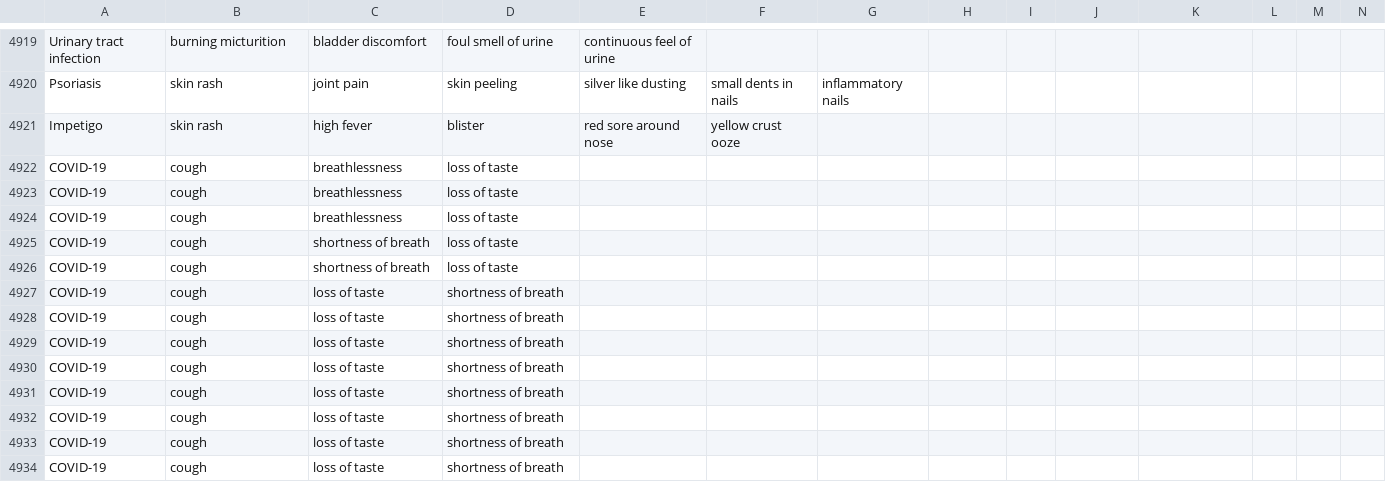
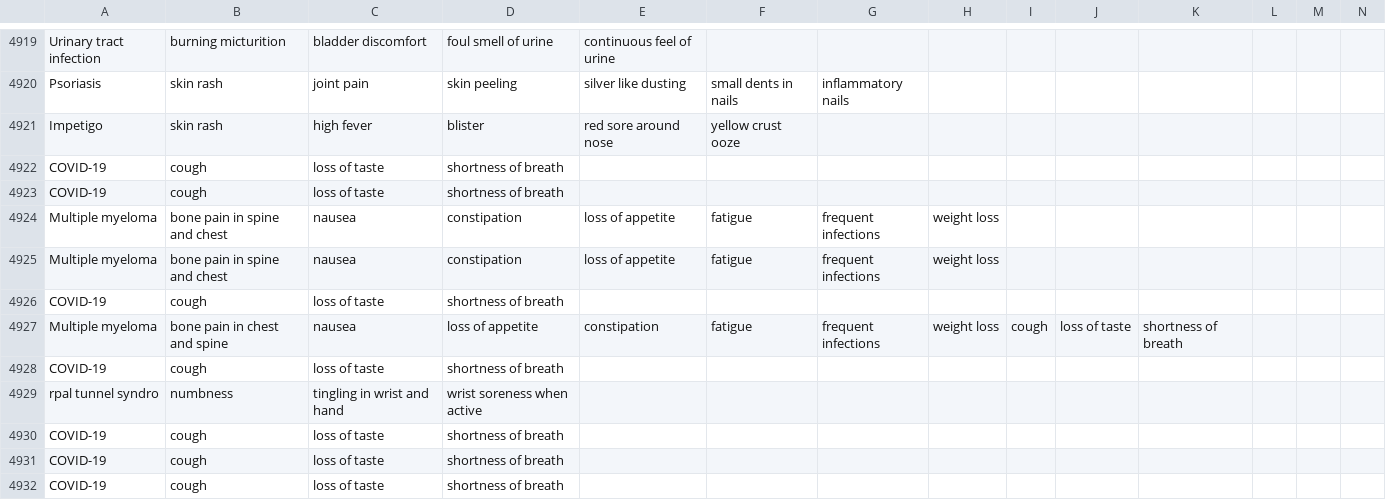
Before and after one commit to GSCrawley/Aquinas, a CSV file: CNM/updated_symptoms_and_disease.csv, drawn as a sheet; only a part is shown, gaps mark what is left out; the shorter side is filled out with more unchanged rows; addresses are those after the commit; rows hold the shown columns only; the diff covers the shown part only; the diff names each change by its address in the sheet, - before the commit and + after, or states it on an @@ line.

Commit message:
updated CNM and Disease Node

```diff
--- a/CNM/updated_symptoms_and_disease.csv
+++ b/CNM/updated_symptoms_and_disease.csv
-C4922:C4923: breathlessness
+C4922:C4923: loss of taste
-D4922:D4923: loss of taste
+D4922:D4923: shortness of breath
+row 4924: Multiple myeloma | bone pain in spine and chest | nausea | constipation | loss of appetite | fatigue | frequent infections | weight loss
+row 4925: Multiple myeloma | bone pain in spine and chest | nausea | constipation | loss of appetite | fatigue | frequent infections | weight loss
-C4926: breathlessness
+C4926: loss of taste
-D4926: loss of taste
+D4926: shortness of breath
@@ row 4925 moved to row 4953: COVID-19 @@
@@ row 4926 moved to row 4954: COVID-19 @@
+row 4927: Multiple myeloma | bone pain in chest and spine | nausea | loss of appetite | constipation | fatigue | frequent infections | weight loss | cough | loss of taste | shortness of breath
+row 4928: COVID-19 | cough | loss of taste | shortness of breath
+row 4929: rpal tunnel syndro | numbness | tingling in wrist and hand | wrist soreness when active
```
Also changed, not shown: 19 added rows and 8 removed rows elsewhere in this file, 3 other files.
